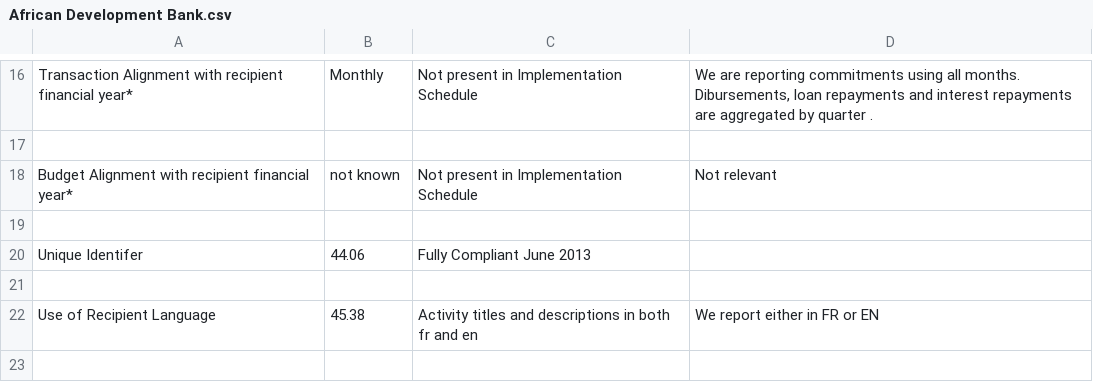
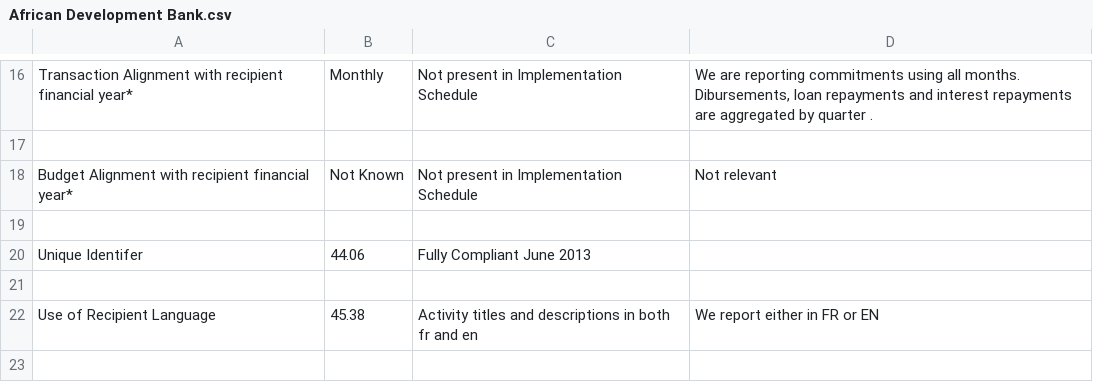
Before and after one commit to Bjwebb/IATI-Annual-Report-Data, a CSV file: African Development Bank.csv, drawn as a sheet; only a part is shown, gaps mark what is left out.

```diff
--- a/African Development Bank.csv
+++ b/African Development Bank.csv
@@ -17,3 +17,3 @@ Transaction Alignment with recipient financial year*,Monthly,Not present in Impl
 ,,,
-Budget Alignment with recipient financial year*,not known,Not present in Implementation Schedule,Not relevant
+Budget Alignment with recipient financial year*,Not Known,Not present in Implementation Schedule,Not relevant
 ,,,
```
Also changed, not shown: Asian Development Bank.csv, Australian Agency for International Development.csv, 29 other files.
